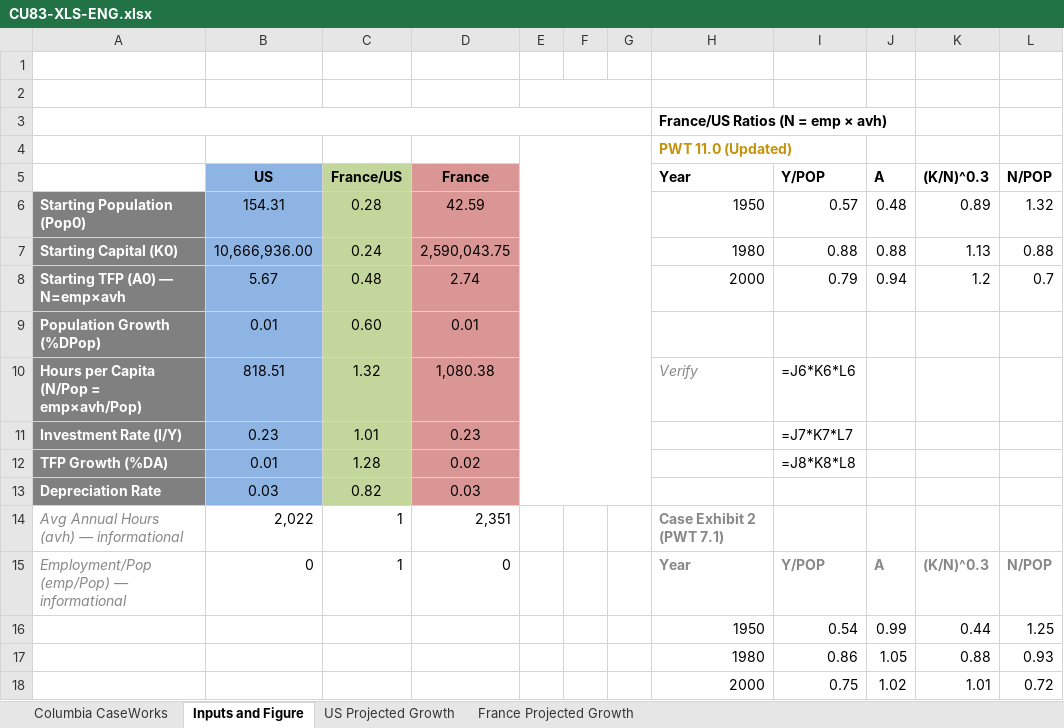
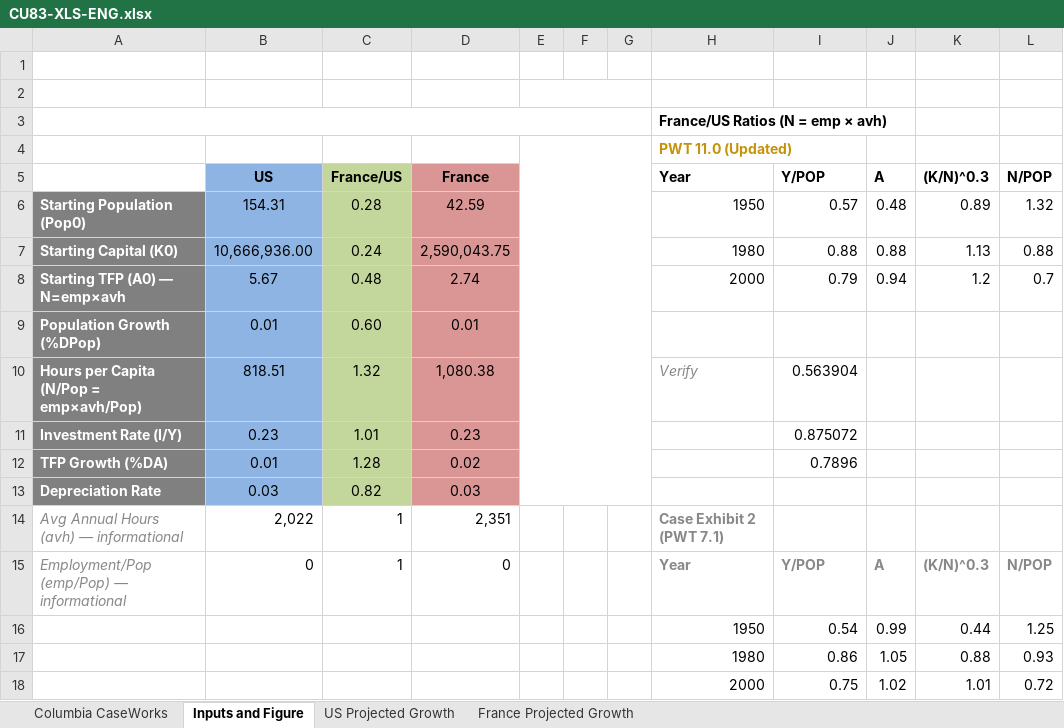
Before and after one commit to rdpascua/lt5.emba2027a.com, an Excel workbook: dist/gecon210/CU83-XLS-ENG.xlsx, sheet Inputs and Figure, drawn as a sheet; values as stored, in another font and other column widths than the file's, no borders; formulas without a stored value are shown as written; charts and pictures not drawn; the diff names each change by its address in the sheet, - before the commit and + after, or states it on an @@ line.

```diff
--- a/dist/gecon210/CU83-XLS-ENG.xlsx (sheet Inputs and Figure)
+++ b/dist/gecon210/CU83-XLS-ENG.xlsx (sheet Inputs and Figure)
-I10 (Y/POP): =J6*K6*L6
+I10 (Y/POP): 0.563904
-I11 (Y/POP): =J7*K7*L7
+I11 (Y/POP): 0.875072
-I12 (Y/POP): =J8*K8*L8
+I12 (Y/POP): 0.7896
```
Also changed, not shown: sheet France Projected Growth, sheet US Projected Growth, charts or pictures, 4 other files.
